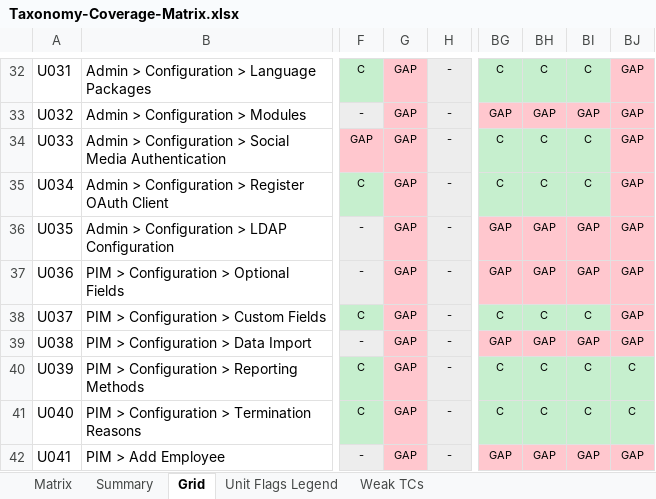
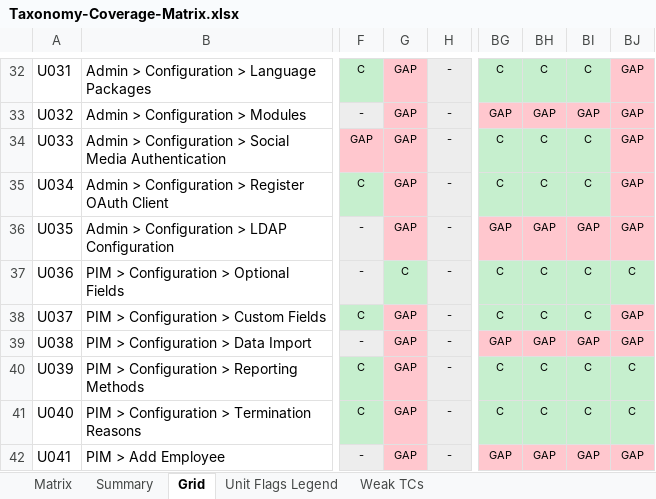
Before and after one commit to arsalwildan15/qa-portofolio, an Excel workbook: docs/Taxonomy-Coverage-Matrix.xlsx, sheet Grid, drawn as a sheet; only a part is shown, gaps mark what is left out; values as stored, in another font and other column widths than the file's, no borders; the diff names each change by its address in the sheet, - before the commit and + after, or states it on an @@ line.

```diff
--- a/docs/Taxonomy-Coverage-Matrix.xlsx (sheet Grid)
+++ b/docs/Taxonomy-Coverage-Matrix.xlsx (sheet Grid)
-G37: GAP
+G37: C
-G37 fill: #FFC7CE
+G37 fill: #C6EFCE
-BG37: GAP
+BG37: C
-BG37:BJ37 fill: #FFC7CE
+BG37:BJ37 fill: #C6EFCE
-BH37: GAP
+BH37: C
-BI37: GAP
+BI37: C
-BJ37: GAP
+BJ37: C
```
Also changed, not shown: sheet Matrix, 5 other files.
